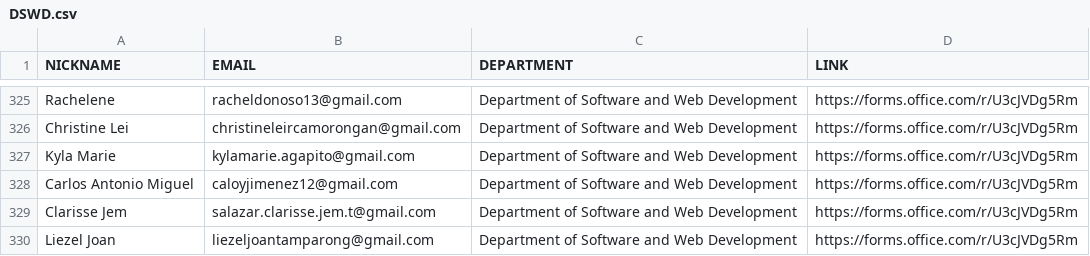
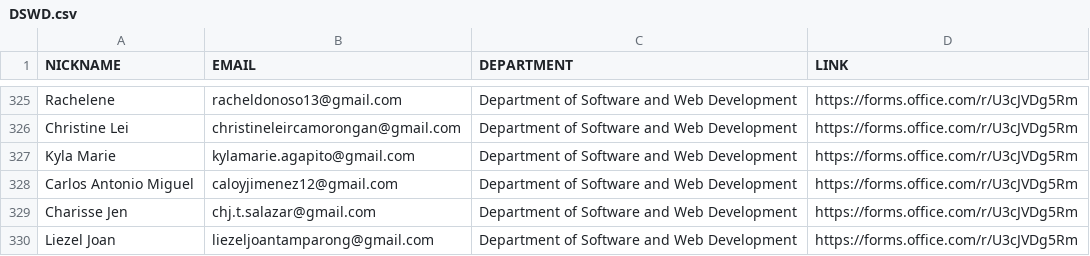
Before and after one commit to rn-mnsl/AWSCC-Email-Templates, a CSV file: SBD-Application/csv/DSWD.csv, drawn as a sheet; only a part is shown, gaps mark what is left out.

```diff
--- a/SBD-Application/csv/DSWD.csv
+++ b/SBD-Application/csv/DSWD.csv
@@ -328,3 +328,3 @@ Kyla Marie,kylamarie.agapito@gmail.com,Department of Software and Web Developmen
 Carlos Antonio Miguel,caloyjimenez12@gmail.com,Department of Software and Web Development,https://forms.office.com/r/U3cJVDg5Rm
-Clarisse Jem ,salazar.clarisse.jem.t@gmail.com,Department of Software and Web Development,https://forms.office.com/r/U3cJVDg5Rm
+Charisse Jen ,chj.t.salazar@gmail.com,Department of Software and Web Development,https://forms.office.com/r/U3cJVDg5Rm
 Liezel Joan,liezeljoantamparong@gmail.com,Department of Software and Web Development,https://forms.office.com/r/U3cJVDg5Rm
```
Also changed, not shown: 7 other files.
